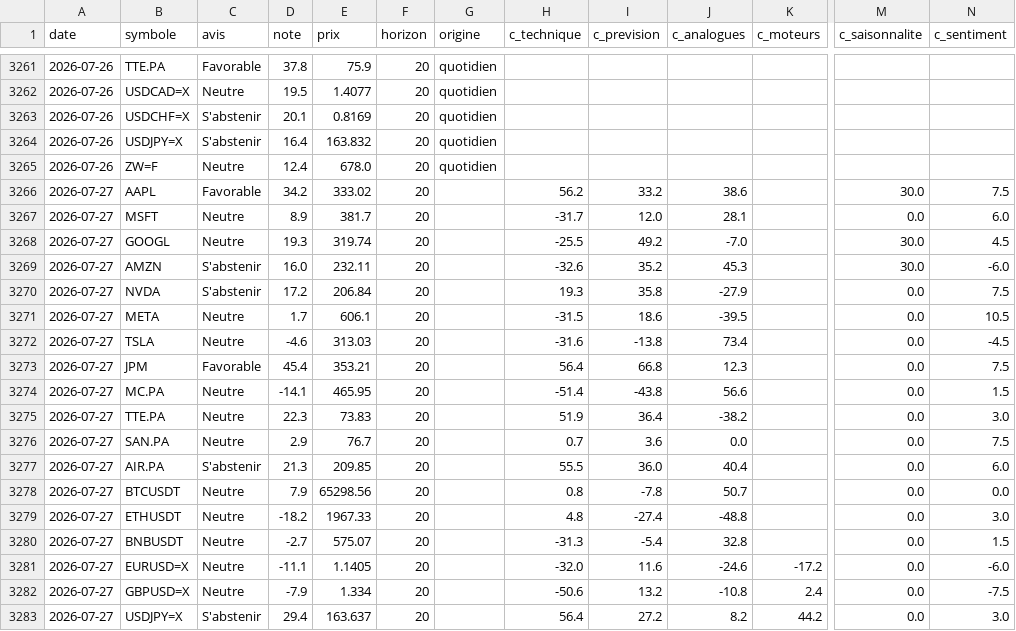
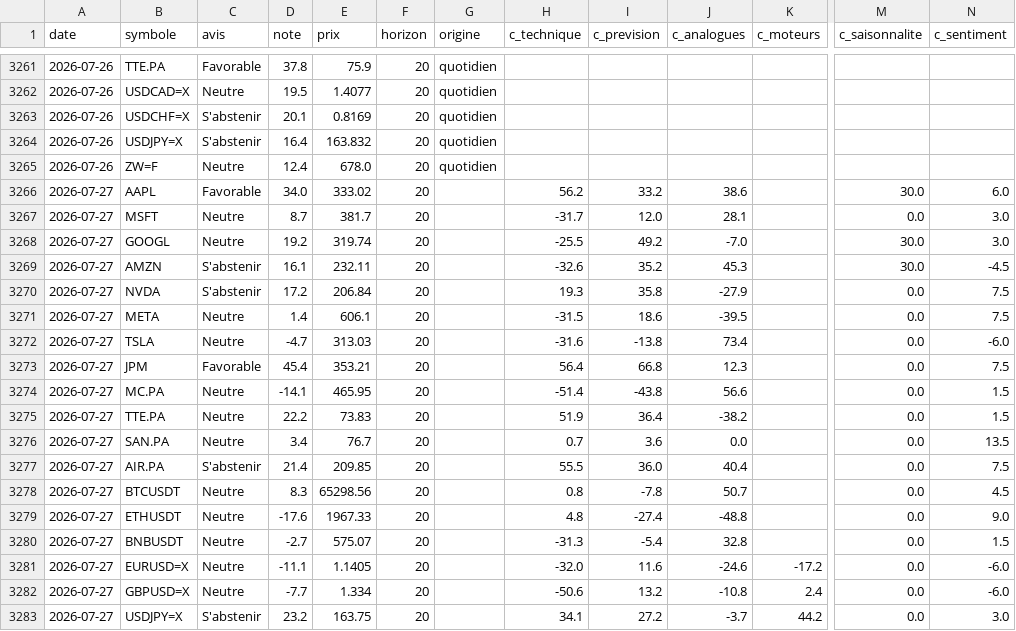
Before and after one commit to David-GNLF/marketlab, a CSV file: data_local/journal_decisions.csv, drawn as a sheet; only a part is shown, gaps mark what is left out; the diff covers the shown part only; the diff names each change by its address in the sheet, - before the commit and + after, or states it on an @@ line.

```diff
--- a/data_local/journal_decisions.csv
+++ b/data_local/journal_decisions.csv
-D3266 (note): 34.2
+D3266 (note): 34.0
-N3266 (c_sentiment): 7.5
+N3266 (c_sentiment): 6.0
-D3267 (note): 8.9
+D3267 (note): 8.7
-N3267 (c_sentiment): 6.0
+N3267 (c_sentiment): 3.0
-D3268 (note): 19.3
+D3268 (note): 19.2
-N3268 (c_sentiment): 4.5
+N3268 (c_sentiment): 3.0
-D3269 (note): 16.0
+D3269 (note): 16.1
-N3269 (c_sentiment): -6.0
+N3269 (c_sentiment): -4.5
-D3271 (note): 1.7
+D3271 (note): 1.4
-N3271 (c_sentiment): 10.5
+N3271 (c_sentiment): 7.5
-D3272 (note): -4.6
+D3272 (note): -4.7
-N3272 (c_sentiment): -4.5
+N3272 (c_sentiment): -6.0
-D3275 (note): 22.3
+D3275 (note): 22.2
-N3275 (c_sentiment): 3.0
+N3275 (c_sentiment): 1.5
-D3276 (note): 2.9
+D3276 (note): 3.4
-N3276 (c_sentiment): 7.5
+N3276 (c_sentiment): 13.5
-D3277 (note): 21.3
+D3277 (note): 21.4
-N3277 (c_sentiment): 6.0
+N3277 (c_sentiment): 7.5
-D3278 (note): 7.9
+D3278 (note): 8.3
-N3278 (c_sentiment): 0.0
+N3278 (c_sentiment): 4.5
-D3279 (note): -18.2
+D3279 (note): -17.6
-N3279 (c_sentiment): 3.0
+N3279 (c_sentiment): 9.0
-D3282 (note): -7.9
+D3282 (note): -7.7
-N3282 (c_sentiment): -7.5
+N3282 (c_sentiment): -6.0
-D3283 (note): 29.4
+D3283 (note): 23.2
-E3283 (prix): 163.637
+E3283 (prix): 163.75
-H3283 (c_technique): 56.4
+H3283 (c_technique): 34.1
-J3283 (c_analogues): 8.2
+J3283 (c_analogues): -3.7
```
Also changed, not shown: 77 edited cells elsewhere in this file, 1 other file.
